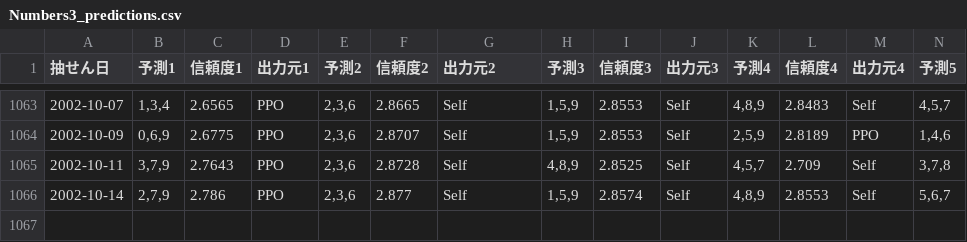
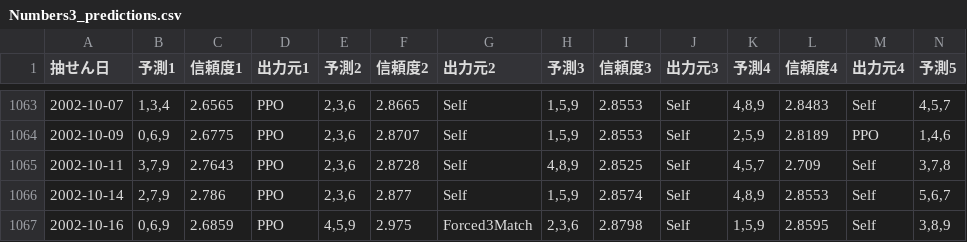
Before and after one commit to Joker7822/num4, a CSV file: Numbers3_predictions.csv, drawn as a sheet; only a part is shown, gaps mark what is left out; rows hold the shown columns only; the diff names each change by its address in the sheet, - before the commit and + after, or states it on an @@ line.

```diff
--- a/Numbers3_predictions.csv
+++ b/Numbers3_predictions.csv
+row 1067: 2002-10-16 | 0,6,9 | 2.6859 | PPO | 4,5,9 | 2.975 | Forced3Match | 2,3,6 | 2.8798 | Self | 1,5,9 | 2.8595 | Self | 3,8,9
```
